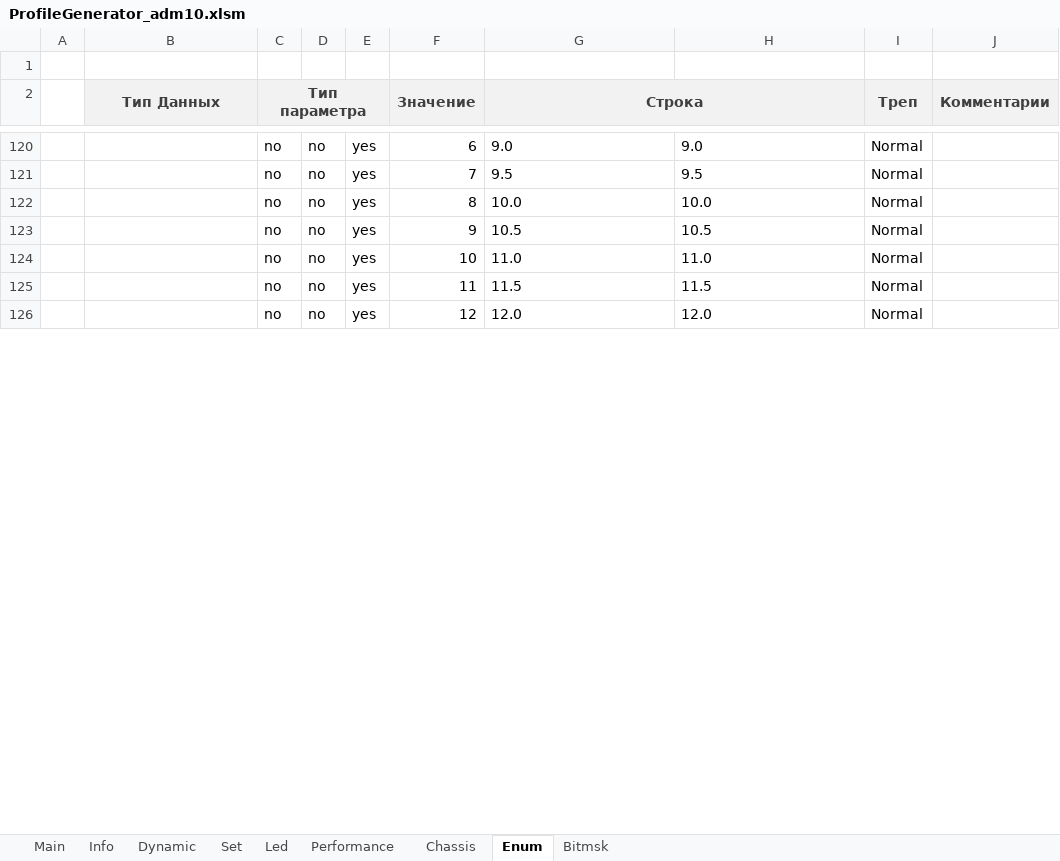
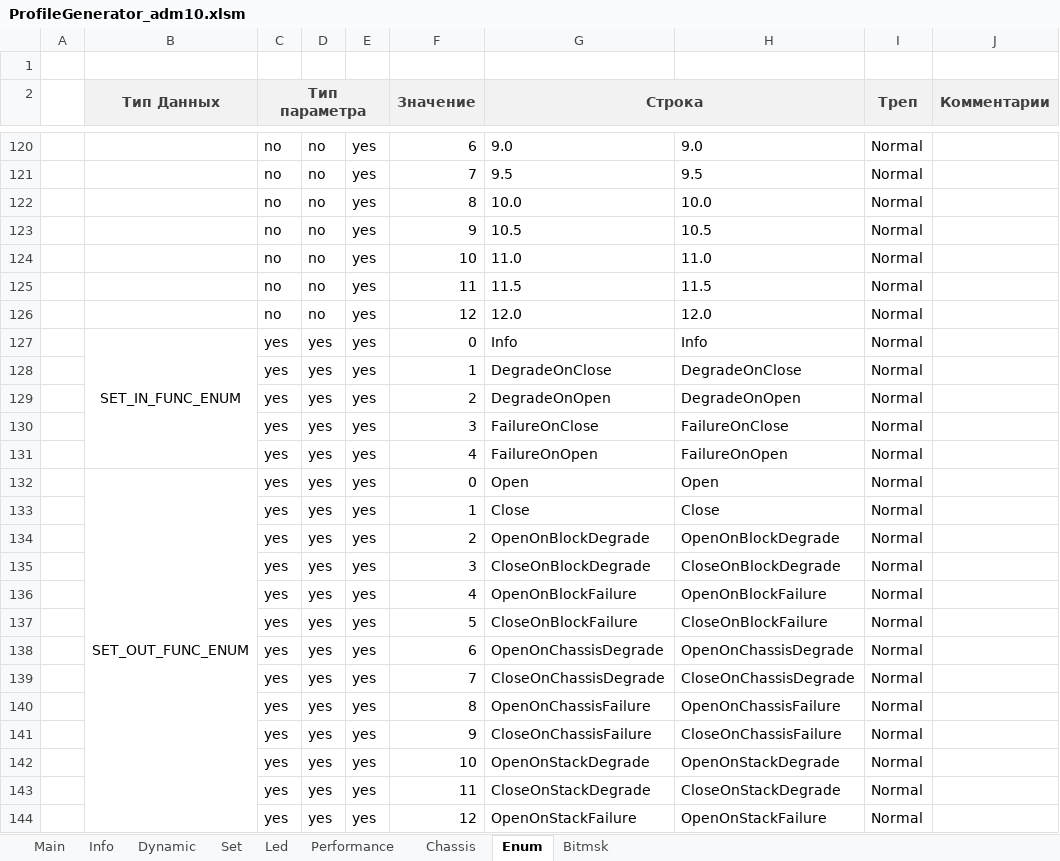
Before and after one commit to dmgzv/adm10_mcu_app, an Excel workbook: Sources/ProfileADM10/ProfileGenerator_adm10.xlsm, sheet Enum, drawn as a sheet; only a part is shown, gaps mark what is left out; values as stored, in another font and other column widths than the file's, no borders; charts and pictures and conditional formats not drawn; the diff covers the shown part only; the diff names each change by its address in the sheet, - before the commit and + after, or states it on an @@ line.

```diff
--- a/Sources/ProfileADM10/ProfileGenerator_adm10.xlsm (sheet Enum)
+++ b/Sources/ProfileADM10/ProfileGenerator_adm10.xlsm (sheet Enum)
+row 127:  | SET_IN_FUNC_ENUM | yes | yes | yes | 0 | Info | Info | Normal
+row 128:  |  | yes | yes | yes | 1 | DegradeOnClose | DegradeOnClose | Normal
+row 129:  |  | yes | yes | yes | 2 | DegradeOnOpen | DegradeOnOpen | Normal
+row 130:  |  | yes | yes | yes | 3 | FailureOnClose | FailureOnClose | Normal
+row 131:  |  | yes | yes | yes | 4 | FailureOnOpen | FailureOnOpen | Normal
+row 132:  | SET_OUT_FUNC_ENUM | yes | yes | yes | 0 | Open | Open | Normal
+row 133:  |  | yes | yes | yes | 1 | Close | Close | Normal
+row 134:  |  | yes | yes | yes | 2 | OpenOnBlockDegrade | OpenOnBlockDegrade | Normal
+row 135:  |  | yes | yes | yes | 3 | CloseOnBlockDegrade | CloseOnBlockDegrade | Normal
+row 136:  |  | yes | yes | yes | 4 | OpenOnBlockFailure | OpenOnBlockFailure | Normal
+row 137:  |  | yes | yes | yes | 5 | CloseOnBlockFailure | CloseOnBlockFailure | Normal
+row 138:  |  | yes | yes | yes | 6 | OpenOnChassisDegrade | OpenOnChassisDegrade | Normal
+row 139:  |  | yes | yes | yes | 7 | CloseOnChassisDegrade | CloseOnChassisDegrade | Normal
+row 140:  |  | yes | yes | yes | 8 | OpenOnChassisFailure | OpenOnChassisFailure | Normal
+row 141:  |  | yes | yes | yes | 9 | CloseOnChassisFailure | CloseOnChassisFailure | Normal
+row 142:  |  | yes | yes | yes | 10 | OpenOnStackDegrade | OpenOnStackDegrade | Normal
+row 143:  |  | yes | yes | yes | 11 | CloseOnStackDegrade | CloseOnStackDegrade | Normal
+row 144:  |  | yes | yes | yes | 12 | OpenOnStackFailure | OpenOnStackFailure | Normal
```
Also changed, not shown: 8 added rows, 10 edited cells and cell formats elsewhere in this sheet, sheet Set, sheet Dynamic, sheet Info, charts or pictures, 30 other files.
